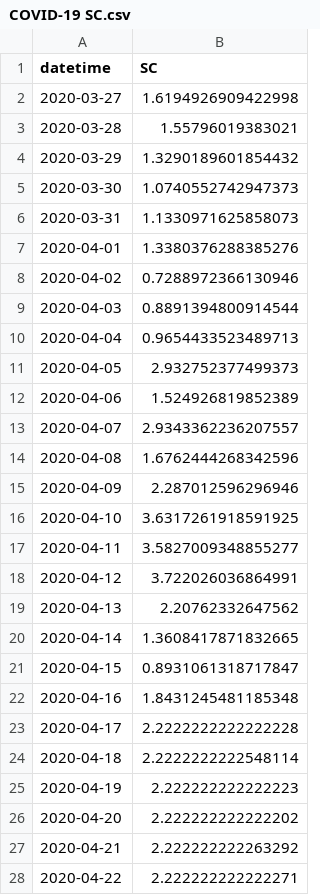
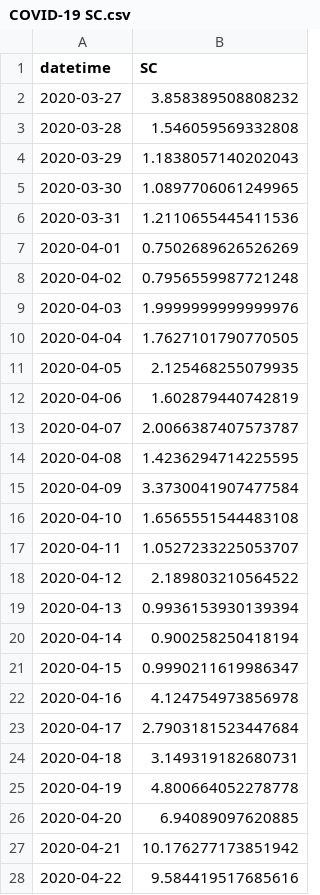
Before and after one commit to ravellys/COVID-19-Brasil, a CSV file: data/R0_data/COVID-19 SC.csv, drawn as a sheet; only a part is shown; the diff covers the shown part only.

```diff
--- a/data/R0_data/COVID-19 SC.csv
+++ b/data/R0_data/COVID-19 SC.csv
@@ -1,28 +1,28 @@
 datetime;SC
-2020-03-27;1.6194926909422998
-2020-03-28;1.55796019383021
-2020-03-29;1.3290189601854432
-2020-03-30;1.0740552742947373
-2020-03-31;1.1330971625858073
-2020-04-01;1.3380376288385276
-2020-04-02;0.7288972366130946
-2020-04-03;0.8891394800914544
-2020-04-04;0.9654433523489713
-2020-04-05;2.932752377499373
-2020-04-06;1.524926819852389
-2020-04-07;2.9343362236207557
-2020-04-08;1.6762444268342596
-2020-04-09;2.287012596296946
-2020-04-10;3.6317261918591925
-2020-04-11;3.5827009348855277
-2020-04-12;3.722026036864991
-2020-04-13;2.20762332647562
-2020-04-14;1.3608417871832665
-2020-04-15;0.8931061318717847
-2020-04-16;1.8431245481185348
-2020-04-17;2.2222222222222228
-2020-04-18;2.2222222222548114
-2020-04-19;2.222222222222223
-2020-04-20;2.222222222222202
-2020-04-21;2.222222222263292
-2020-04-22;2.222222222222271
+2020-03-27;3.858389508808232
+2020-03-28;1.546059569332808
+2020-03-29;1.1838057140202043
+2020-03-30;1.0897706061249965
+2020-03-31;1.2110655445411536
+2020-04-01;0.7502689626526269
+2020-04-02;0.7956559987721248
+2020-04-03;1.9999999999999976
+2020-04-04;1.7627101790770505
+2020-04-05;2.125468255079935
+2020-04-06;1.602879440742819
+2020-04-07;2.0066387407573787
+2020-04-08;1.4236294714225595
+2020-04-09;3.3730041907477584
+2020-04-10;1.6565551544483108
+2020-04-11;1.0527233225053707
+2020-04-12;2.189803210564522
+2020-04-13;0.9936153930139394
+2020-04-14;0.900258250418194
+2020-04-15;0.9990211619986347
+2020-04-16;4.124754973856978
+2020-04-17;2.7903181523447684
+2020-04-18;3.149319182680731
+2020-04-19;4.800664052278778
+2020-04-20;6.94089097620885
+2020-04-21;10.176277173851942
+2020-04-22;9.584419517685616
```
Also changed, not shown: 19 added rows and 12 edited cells elsewhere in this file, data/R0_data/COVID-19 AL.csv, data/R0_data/COVID-19 Brazil.csv, 55 other files.
